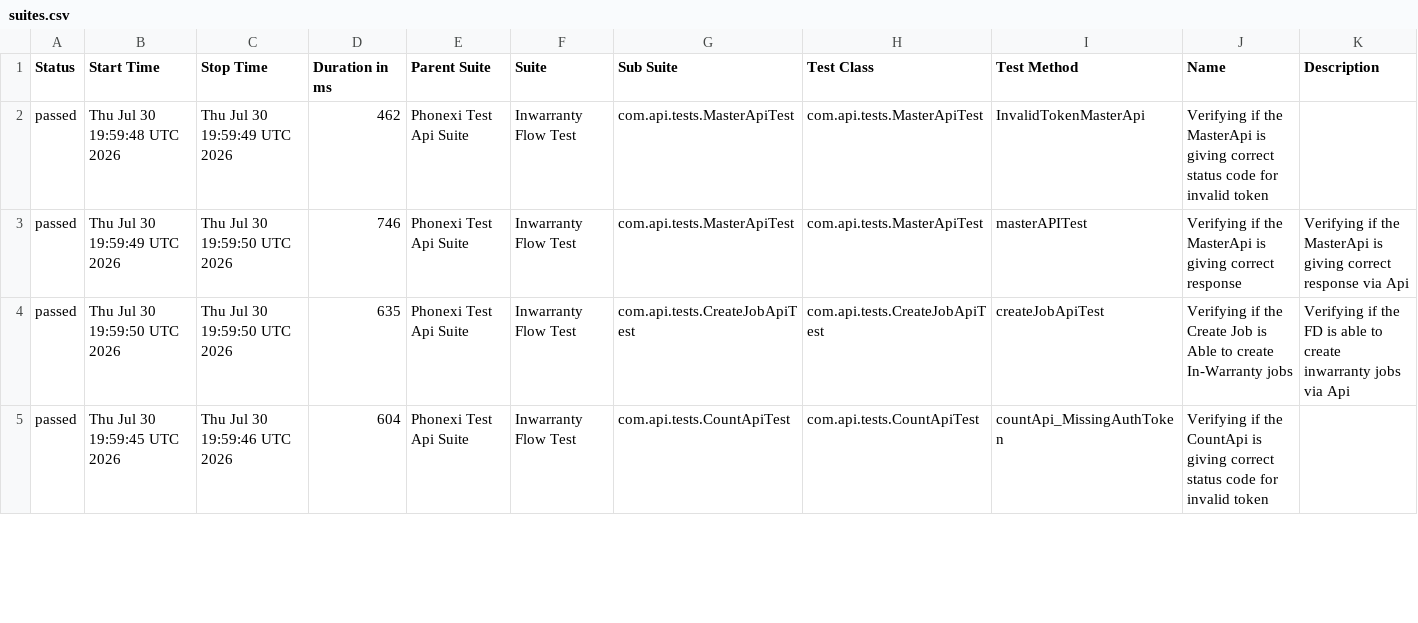
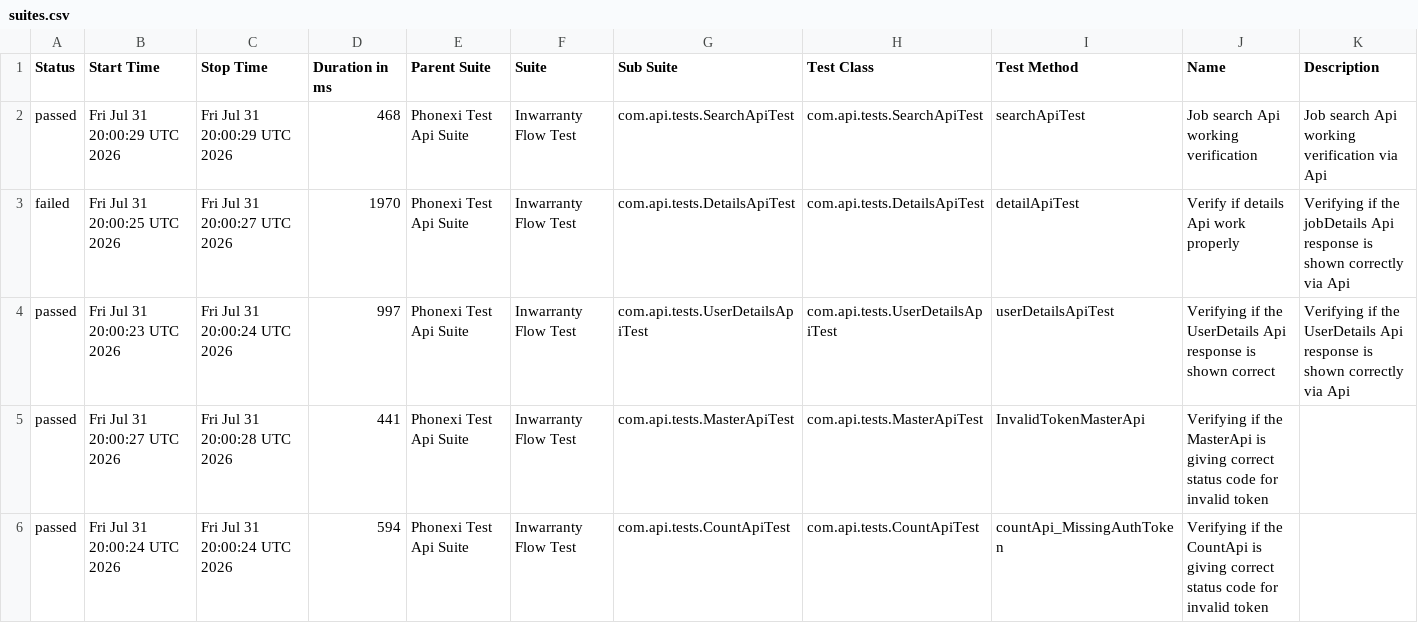
Before and after one commit to ParimiBharath1/phoenixTestAutomationFramework, a CSV file: data/suites.csv, drawn as a sheet; only a part is shown; the diff covers the shown part only.

```diff
--- a/data/suites.csv
+++ b/data/suites.csv
@@ -1,5 +1,6 @@
 "Status","Start Time","Stop Time","Duration in ms","Parent Suite","Suite","Sub Suite","Test Class","Test Method","Name","Description"
-"passed","Thu Jul 30 19:59:48 UTC 2026","Thu Jul 30 19:59:49 UTC 2026","462","Phonexi Test Api Suite","Inwarranty Flow Test","com.api.tests.MasterApiTest","com.api.tests.MasterApiTest","InvalidTokenMasterApi","Verifying if the MasterApi is giving correct status code for invalid token",""
-"passed","Thu Jul 30 19:59:49 UTC 2026","Thu Jul 30 19:59:50 UTC 2026","746","Phonexi Test Api Suite","Inwarranty Flow Test","com.api.tests.MasterApiTest","com.api.tests.MasterApiTest","masterAPITest","Verifying if the MasterApi is giving correct response","Verifying if the MasterApi is giving correct response via Api"
-"passed","Thu Jul 30 19:59:50 UTC 2026","Thu Jul 30 19:59:50 UTC 2026","635","Phonexi Test Api Suite","Inwarranty Flow Test","com.api.tests.CreateJobApiTest","com.api.tests.CreateJobApiTest","createJobApiTest","Verifying if the Create Job is Able to create In-Warranty jobs","Verifying if the FD is able to create inwarranty jobs via Api"
-"passed","Thu Jul 30 19:59:45 UTC 2026","Thu Jul 30 19:59:46 UTC 2026","604","Phonexi Test Api Suite","Inwarranty Flow Test","com.api.tests.CountApiTest","com.api.tests.CountApiTest","countApi_MissingAuthToken","Verifying if the CountApi is giving correct status code for invalid token",""
+"passed","Fri Jul 31 20:00:29 UTC 2026","Fri Jul 31 20:00:29 UTC 2026","468","Phonexi Test Api Suite","Inwarranty Flow Test","com.api.tests.SearchApiTest","com.api.tests.SearchApiTest","searchApiTest","Job search Api working verification","Job search Api working verification via Api"
+"failed","Fri Jul 31 20:00:25 UTC 2026","Fri Jul 31 20:00:27 UTC 2026","1970","Phonexi Test Api Suite","Inwarranty Flow Test","com.api.tests.DetailsApiTest","com.api.tests.DetailsApiTest","detailApiTest","Verify if details Api work properly","Verifying if the jobDetails Api response is shown correctly via Api"
+"passed","Fri Jul 31 20:00:23 UTC 2026","Fri Jul 31 20:00:24 UTC 2026","997","Phonexi Test Api Suite","Inwarranty Flow Test","com.api.tests.UserDetailsApiTest","com.api.tests.UserDetailsApiTest","userDetailsApiTest","Verifying if the UserDetails Api response is shown correct","Verifying if the UserDetails Api response is shown correctly via Api"
+"passed","Fri Jul 31 20:00:27 UTC 2026","Fri Jul 31 20:00:28 UTC 2026","441","Phonexi Test Api Suite","Inwarranty Flow Test","com.api.tests.MasterApiTest","com.api.tests.MasterApiTest","InvalidTokenMasterApi","Verifying if the MasterApi is giving correct status code for invalid token",""
+"passed","Fri Jul 31 20:00:24 UTC 2026","Fri Jul 31 20:00:24 UTC 2026","594","Phonexi Test Api Suite","Inwarranty Flow Test","com.api.tests.CountApiTest","com.api.tests.CountApiTest","countApi_MissingAuthToken","Verifying if the CountApi is giving correct status code for invalid token",""
```
Also changed, not shown: 1 removed row and 22 edited cells elsewhere in this file, data/behaviors.csv, 57 other files.
